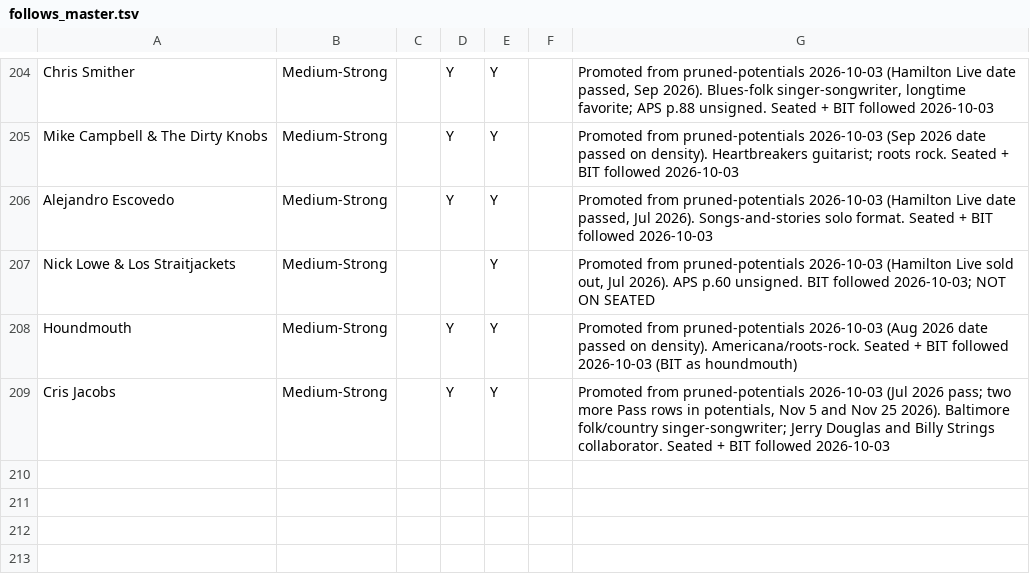
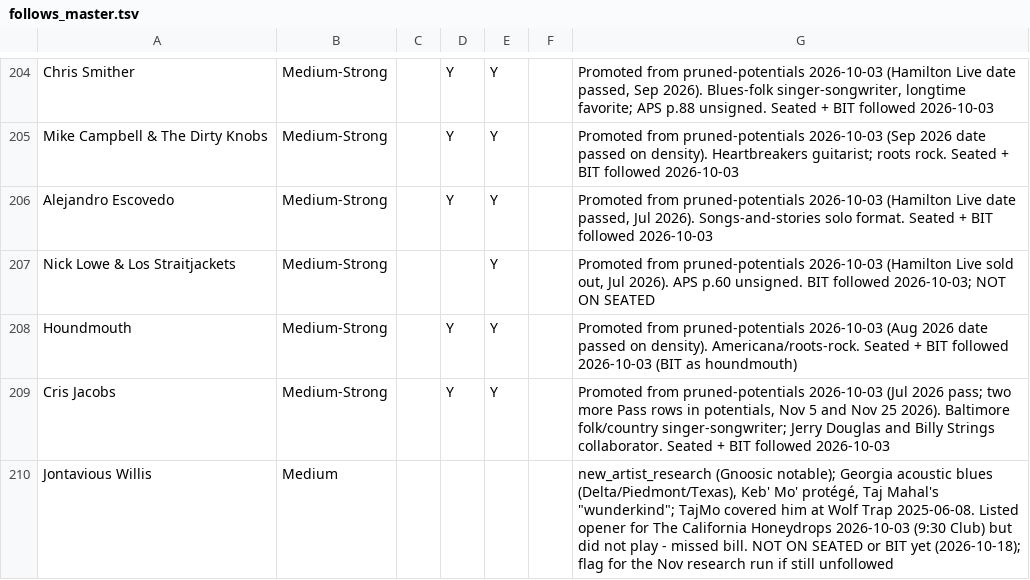
Before and after one commit to dan2bit/live-shows, a TSV file: tools/research/follows/follows_master.tsv, drawn as a sheet; only a part is shown, gaps mark what is left out.

```diff
--- a/tools/research/follows/follows_master.tsv
+++ b/tools/research/follows/follows_master.tsv
@@ -209 +209,2 @@ Houndmouth	Medium-Strong		Y	Y		Promoted from pruned-potentials 2026-10-03 (Aug 2
 Cris Jacobs	Medium-Strong		Y	Y		Promoted from pruned-potentials 2026-10-03 (Jul 2026 pass; two more Pass rows in potentials, Nov 5 and Nov 25 2026). Baltimore folk/country singer-songwriter; Jerry Douglas and Billy Strings collaborator. Seated + BIT followed 2026-10-03
+Jontavious Willis	Medium					new_artist_research (Gnoosic notable); Georgia acoustic blues (Delta/Piedmont/Texas), Keb' Mo' protégé, Taj Mahal's "wunderkind"; TajMo covered him at Wolf Trap 2025-06-08. Listed opener for The California Honeydrops 2026-10-03 (9:30 Club) but did not play - missed bill. NOT ON SEATED or BIT yet (2026-10-18); flag for the Nov research run if still unfollowed
```
